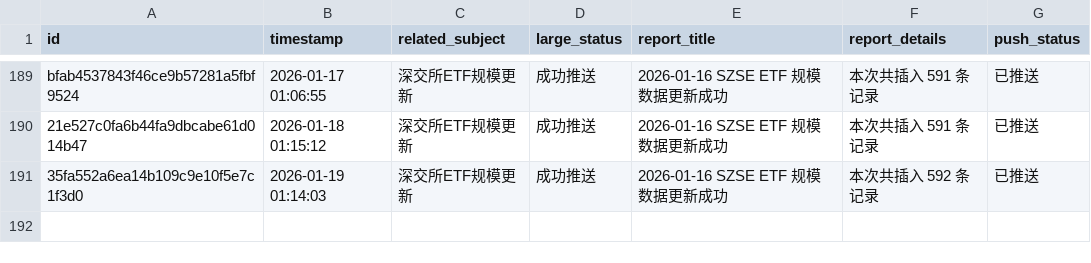
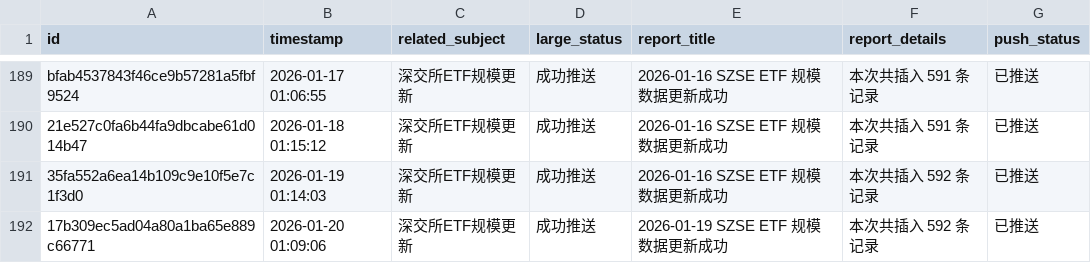
Before and after one commit to cmdSTARMO/cmdstar.github.io, a CSV file: auto_files/push_related/data/push_events.csv, drawn as a sheet; only a part is shown, gaps mark what is left out.

```diff
--- a/auto_files/push_related/data/push_events.csv
+++ b/auto_files/push_related/data/push_events.csv
@@ -191 +191,2 @@ bfab4537843f46ce9b57281a5fbf9524,2026-01-17 01:06:55,深交所ETF规模更新,
 35fa552a6ea14b109c9e10f5e7c1f3d0,2026-01-19 01:14:03,深交所ETF规模更新,成功推送,2026-01-16 SZSE ETF 规模数据更新成功,本次共插入 592 条记录,已推送
+17b309ec5ad04a80a1ba65e889c66771,2026-01-20 01:09:06,深交所ETF规模更新,成功推送,2026-01-19 SZSE ETF 规模数据更新成功,本次共插入 592 条记录,已推送
```
Also changed, not shown: 1 other file.
